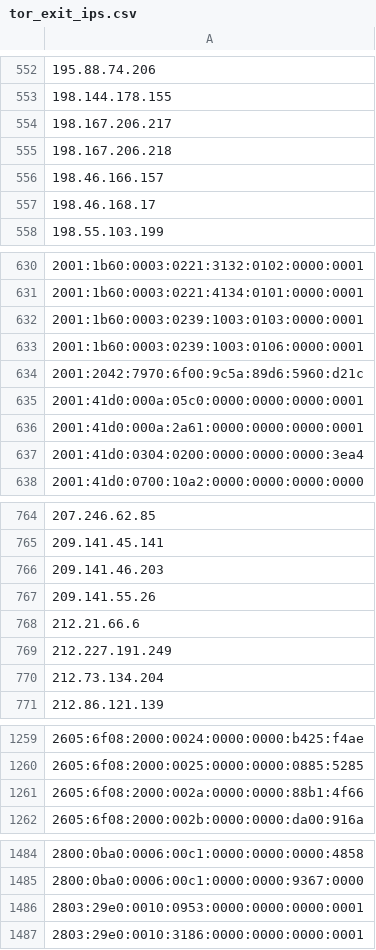
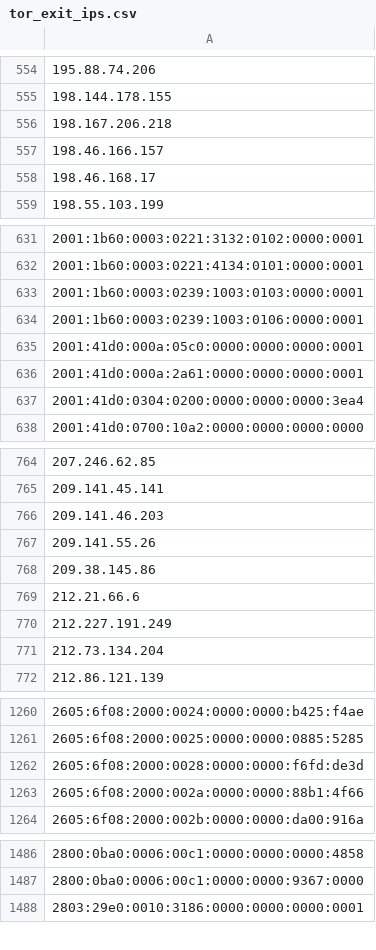
Before and after one commit to nullwhire/tor-watchlist, a CSV file: data/tor_exit_ips.csv, drawn as a sheet; only a part is shown, gaps mark what is left out; removed rows and columns are numbered as before the commit, all else as after; the diff covers the shown part only; the diff names each change by its address in the sheet, - before the commit and + after, or states it on an @@ line.

```diff
--- a/data/tor_exit_ips.csv
+++ b/data/tor_exit_ips.csv
-row 554: 198.167.206.217
-row 634: 2001:2042:7970:6f00:9c5a:89d6:5960:d21c
+row 768: 209.38.145.86
+row 1262: 2605:6f08:2000:0028:0000:0000:f6fd:de3d
-row 1486: 2803:29e0:0010:0953:0000:0000:0000:0001
```
Also changed, not shown: 4 added rows and 4 removed rows elsewhere in this file, 1 other file.
